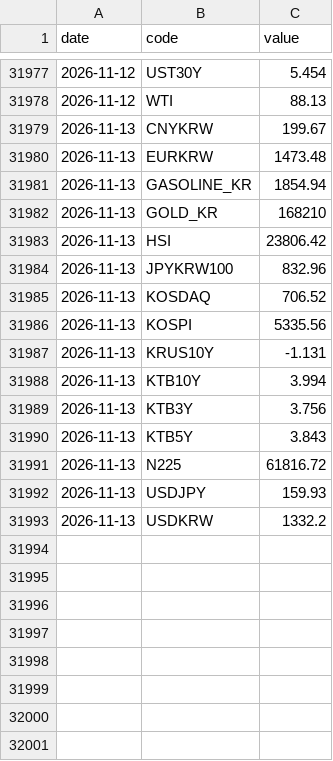
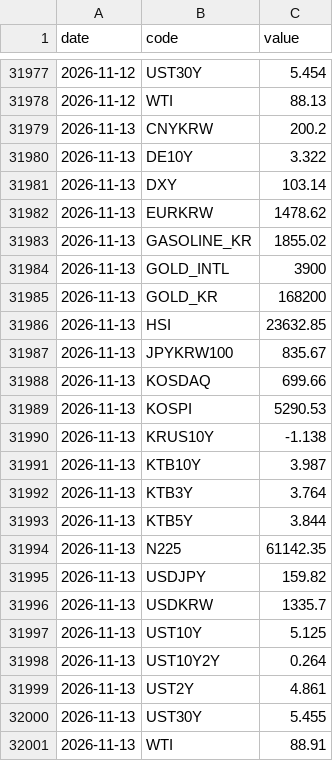
Before and after one commit to gpflatls-oss/invest-dashboard, a CSV file: history.csv, drawn as a sheet; only a part is shown, gaps mark what is left out.

```diff
--- a/history.csv
+++ b/history.csv
@@ -31978,16 +31978,24 @@ date,code,value
 2026-11-12,WTI,88.13
-2026-11-13,CNYKRW,199.67
-2026-11-13,EURKRW,1473.48
-2026-11-13,GASOLINE_KR,1854.94
-2026-11-13,GOLD_KR,168210
-2026-11-13,HSI,23806.42
-2026-11-13,JPYKRW100,832.96
-2026-11-13,KOSDAQ,706.52
-2026-11-13,KOSPI,5335.56
-2026-11-13,KRUS10Y,-1.131
-2026-11-13,KTB10Y,3.994
-2026-11-13,KTB3Y,3.756
-2026-11-13,KTB5Y,3.843
-2026-11-13,N225,61816.72
-2026-11-13,USDJPY,159.93
-2026-11-13,USDKRW,1332.2
+2026-11-13,CNYKRW,200.2
+2026-11-13,DE10Y,3.322
+2026-11-13,DXY,103.14
+2026-11-13,EURKRW,1478.62
+2026-11-13,GASOLINE_KR,1855.02
+2026-11-13,GOLD_INTL,3900
+2026-11-13,GOLD_KR,168200
+2026-11-13,HSI,23632.85
+2026-11-13,JPYKRW100,835.67
+2026-11-13,KOSDAQ,699.66
+2026-11-13,KOSPI,5290.53
+2026-11-13,KRUS10Y,-1.138
+2026-11-13,KTB10Y,3.987
+2026-11-13,KTB3Y,3.764
+2026-11-13,KTB5Y,3.844
+2026-11-13,N225,61142.35
+2026-11-13,USDJPY,159.82
+2026-11-13,USDKRW,1335.7
+2026-11-13,UST10Y,5.125
+2026-11-13,UST10Y2Y,0.264
+2026-11-13,UST2Y,4.861
+2026-11-13,UST30Y,5.455
+2026-11-13,WTI,88.91
```
Also changed, not shown: 1 other file.
